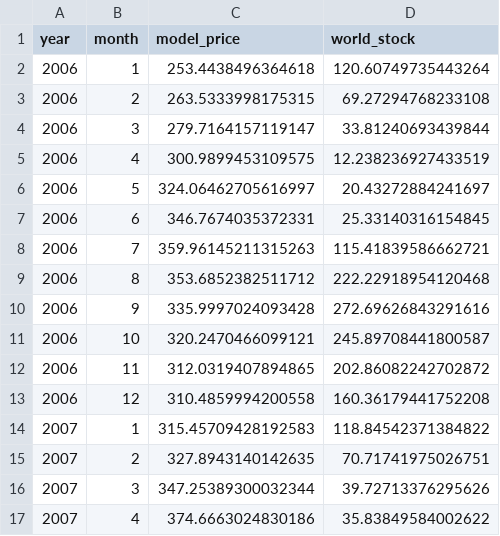
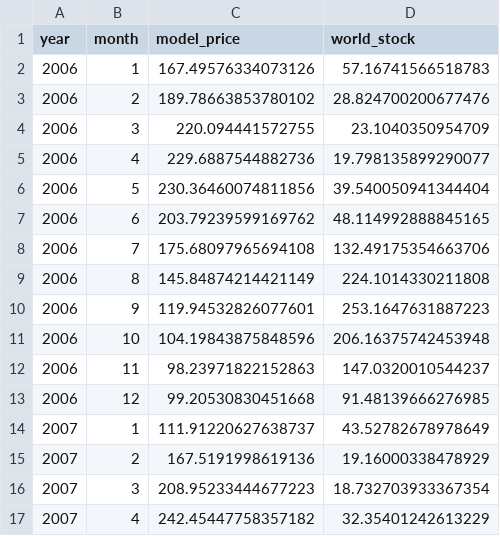
Before and after one commit to mjpuma/sheaf-model, a CSV file: diagnostics/subannual_wheat_monthly.csv, drawn as a sheet; only a part is shown; the diff covers the shown part only.

```diff
--- a/diagnostics/subannual_wheat_monthly.csv
+++ b/diagnostics/subannual_wheat_monthly.csv
@@ -1,17 +1,17 @@
 year,month,model_price,world_stock
-2006,1,253.4438496364618,120.60749735443264
-2006,2,263.5333998175315,69.27294768233108
-2006,3,279.7164157119147,33.81240693439844
-2006,4,300.9899453109575,12.238236927433519
-2006,5,324.06462705616997,20.43272884241697
-2006,6,346.7674035372331,25.33140316154845
-2006,7,359.96145211315263,115.41839586662721
-2006,8,353.6852382511712,222.22918954120468
-2006,9,335.9997024093428,272.69626843291616
-2006,10,320.2470466099121,245.89708441800587
-2006,11,312.0319407894865,202.86082242702872
-2006,12,310.4859994200558,160.36179441752208
-2007,1,315.45709428192583,118.84542371384822
-2007,2,327.8943140142635,70.71741975026751
-2007,3,347.25389300032344,39.72713376295626
-2007,4,374.6663024830186,35.83849584002622
+2006,1,167.49576334073126,57.16741566518783
+2006,2,189.78663853780102,28.824700200677476
+2006,3,220.094441572755,23.1040350954709
+2006,4,229.6887544882736,19.798135899290077
+2006,5,230.36460074811856,39.540050941344404
+2006,6,203.79239599169762,48.114992888845165
+2006,7,175.68097965694108,132.49175354663706
+2006,8,145.84874214421149,224.1014330211808
+2006,9,119.94532826077601,253.1647631887223
+2006,10,104.19843875848596,206.16375742453948
+2006,11,98.23971822152863,147.0320010544237
+2006,12,99.20530830451668,91.48139666276985
+2007,1,111.91220627638737,43.52782678978649
+2007,2,167.5191998619136,19.16000338478929
+2007,3,208.95233444677223,18.732703933367354
+2007,4,242.45447758357182,32.35401242613229
```
Also changed, not shown: 112 edited cells elsewhere in this file, diagnostics/subannual_wheat_score.csv, 3 other files.
